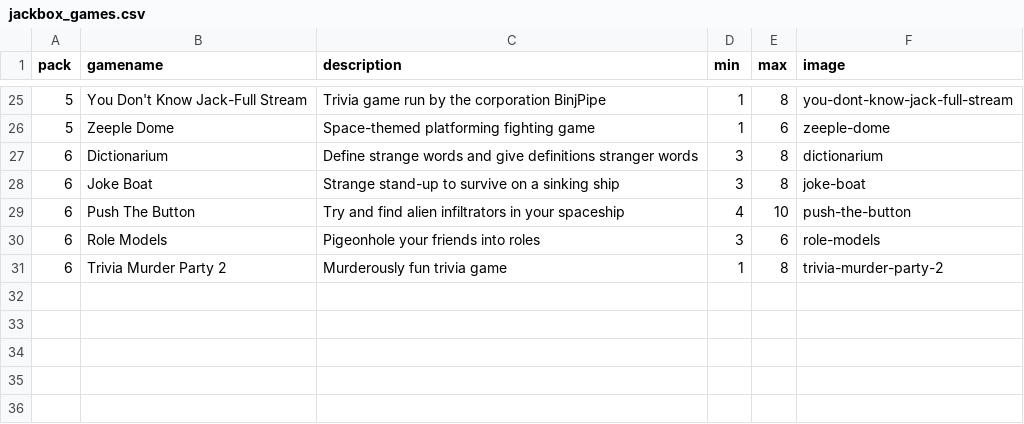
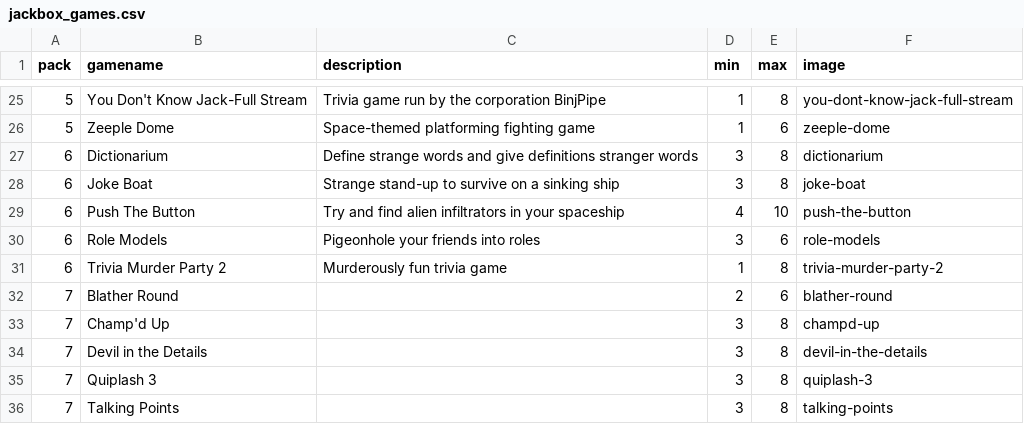
Before and after one commit to Adam-Nicewarner/jackbox-sorter, a CSV file: jackbox_games.csv, drawn as a sheet; only a part is shown, gaps mark what is left out; the diff names each change by its address in the sheet, - before the commit and + after, or states it on an @@ line.

```diff
--- a/jackbox_games.csv
+++ b/jackbox_games.csv
+row 32: 7 | Blather Round |  | 2 | 6 | blather-round
+row 33: 7 | Champ'd Up |  | 3 | 8 | champd-up
+row 34: 7 | Devil in the Details |  | 3 | 8 | devil-in-the-details
+row 35: 7 | Quiplash 3 |  | 3 | 8 | quiplash-3
+row 36: 7 | Talking Points |  | 3 | 8 | talking-points
```
Also changed, not shown: 5 other files.
